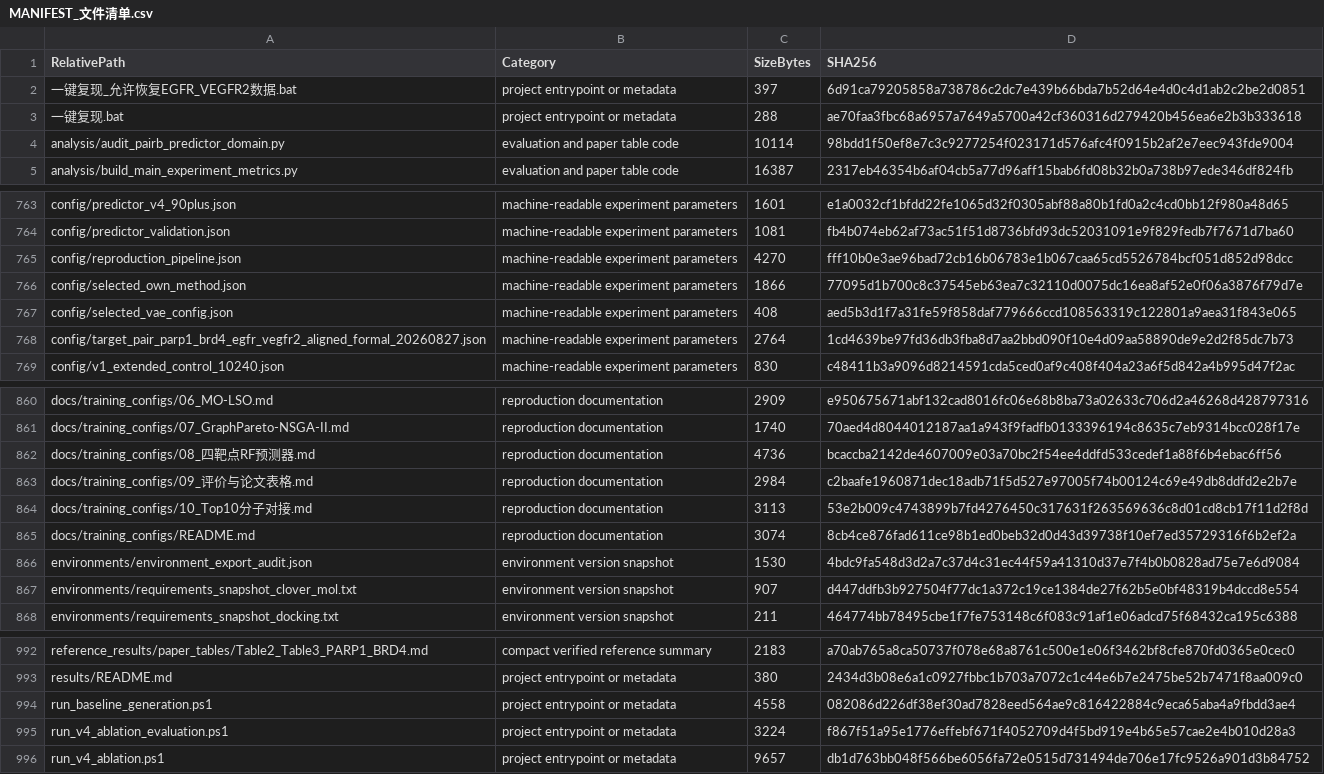
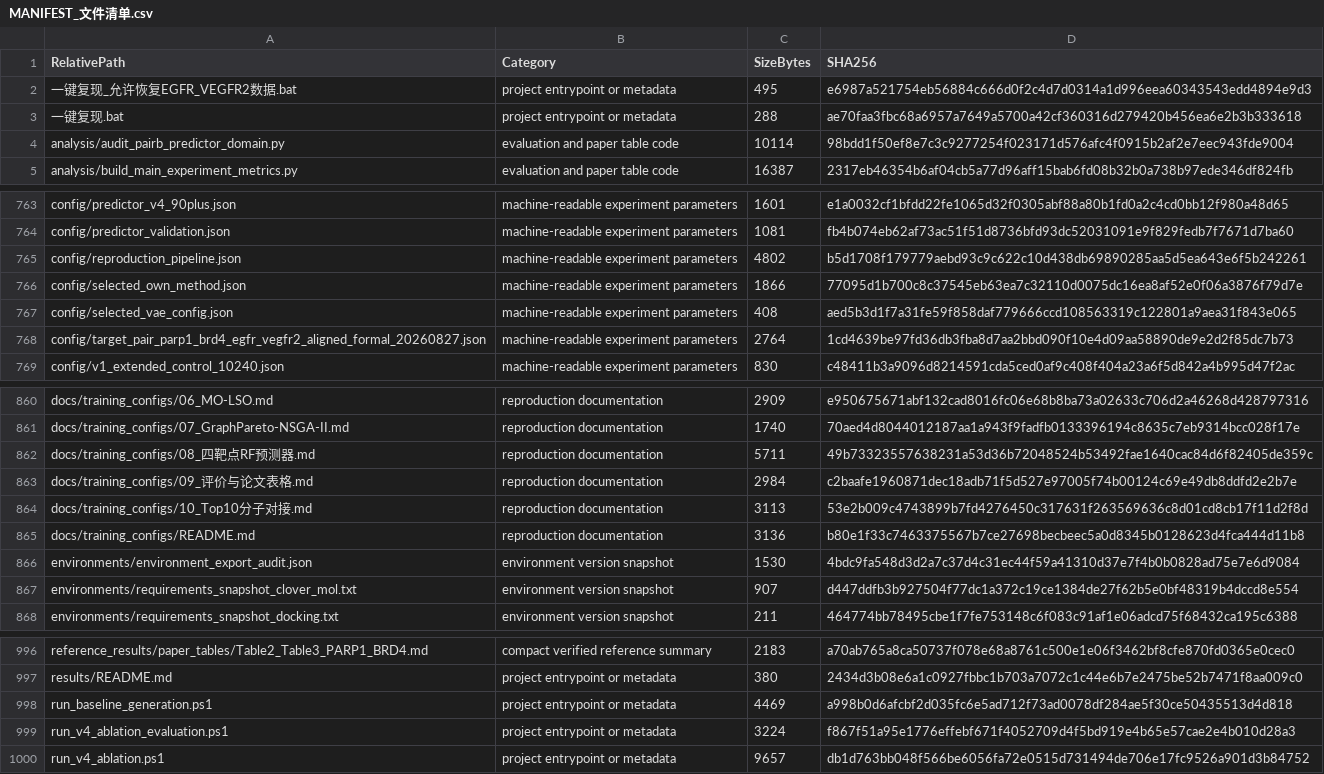
Before and after one commit to vominhhung390-eng/drug-design-pareto-rl, a CSV file: MANIFEST_文件清单.csv, drawn as a sheet; only a part is shown, gaps mark what is left out; the diff covers the shown part only.

```diff
--- a/MANIFEST_文件清单.csv
+++ b/MANIFEST_文件清单.csv
@@ -1,3 +1,3 @@
 "RelativePath","Category","SizeBytes","SHA256"
-"一键复现_允许恢复EGFR_VEGFR2数据.bat","project entrypoint or metadata","397","6d91ca79205858a738786c2dc7e439b66bda7b52d64e4d0c4d1ab2c2be2d0851"
+"一键复现_允许恢复EGFR_VEGFR2数据.bat","project entrypoint or metadata","495","e6987a521754eb56884c666d0f2c4d7d0314a1d996eea60343543edd4894e9d3"
 "一键复现.bat","project entrypoint or metadata","288","ae70faa3fbc68a6957a7649a5700a42cf360316d279420b456ea6e2b3b333618"
@@ -764,3 +764,3 @@
 "config/predictor_validation.json","machine-readable experiment parameters","1081","fb4b074eb62af73ac51f51d8736bfd93dc52031091e9f829fedb7f7671d7ba60"
-"config/reproduction_pipeline.json","machine-readable experiment parameters","4270","fff10b0e3ae96bad72cb16b06783e1b067caa65cd5526784bcf051d852d98dcc"
+"config/reproduction_pipeline.json","machine-readable experiment parameters","4802","b5d1708f179779aebd93c9c622c10d438db69890285aa5d5ea643e6f5b242261"
 "config/selected_own_method.json","machine-readable experiment parameters","1866","77095d1b700c8c37545eb63ea7c32110d0075dc16ea8af52e0f06a3876f79d7e"
@@ -861,6 +861,6 @@
 "docs/training_configs/07_GraphPareto-NSGA-II.md","reproduction documentation","1740","70aed4d8044012187aa1a943f9fadfb0133396194c8635c7eb9314bcc028f17e"
-"docs/training_configs/08_四靶点RF预测器.md","reproduction documentation","4736","bcaccba2142de4607009e03a70bc2f54ee4ddfd533cedef1a88f6b4ebac6ff56"
+"docs/training_configs/08_四靶点RF预测器.md","reproduction documentation","5711","49b73323557638231a53d36b72048524b53492fae1640cac84d6f82405de359c"
 "docs/training_configs/09_评价与论文表格.md","reproduction documentation","2984","c2baafe1960871dec18adb71f5d527e97005f74b00124c69e49db8ddfd2e2b7e"
 "docs/training_configs/10_Top10分子对接.md","reproduction documentation","3113","53e2b009c4743899b7fd4276450c317631f263569636c8d01cd8cb17f11d2f8d"
-"docs/training_configs/README.md","reproduction documentation","3074","8cb4ce876fad611ce98b1ed0beb32d0d43d39738f10ef7ed35729316f6b2ef2a"
+"docs/training_configs/README.md","reproduction documentation","3136","b80e1f33c7463375567b7ce27698becbeec5a0d8345b0128623d4fca444d11b8"
 "environments/environment_export_audit.json","environment version snapshot","1530","4bdc9fa548d3d2a7c37d4c31ec44f59a41310d37e7f4b0b0828ad75e7e6d9084"
@@ -993,3 +997,3 @@
 "results/README.md","project entrypoint or metadata","380","2434d3b08e6a1c0927fbbc1b703a7072c1c44e6b7e2475be52b7471f8aa009c0"
-"run_baseline_generation.ps1","project entrypoint or metadata","4558","082086d226df38ef30ad7828eed564ae9c816422884c9eca65aba4a9fbdd3ae4"
+"run_baseline_generation.ps1","project entrypoint or metadata","4469","a998b0d6afcbf2d035fc6e5ad712f73ad0078df284ae5f30ce50435513d4d818"
 "run_v4_ablation_evaluation.ps1","project entrypoint or metadata","3224","f867f51a95e1776effebf671f4052709d4f5bd919e4b65e57cae2e4b010d28a3"
```
Also changed, not shown: 4 added rows and 20 edited cells elsewhere in this file, SHA256SUMS_关键文件.csv, SOURCE_MAP_来源映射.csv, 21 other files.
